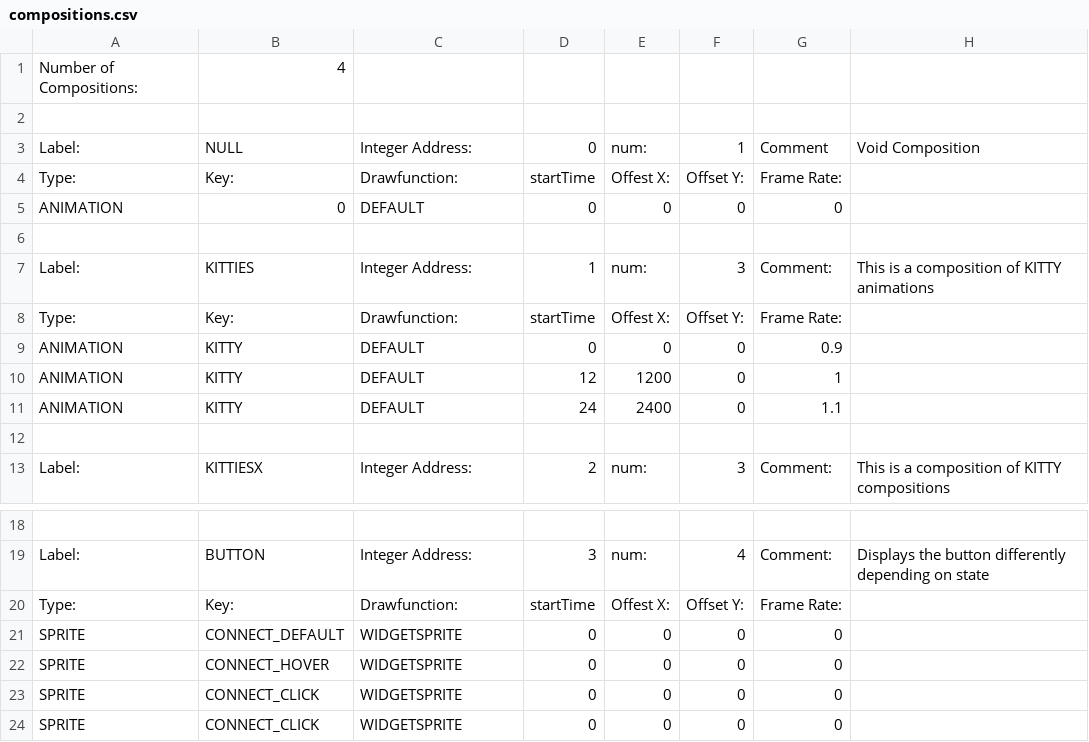
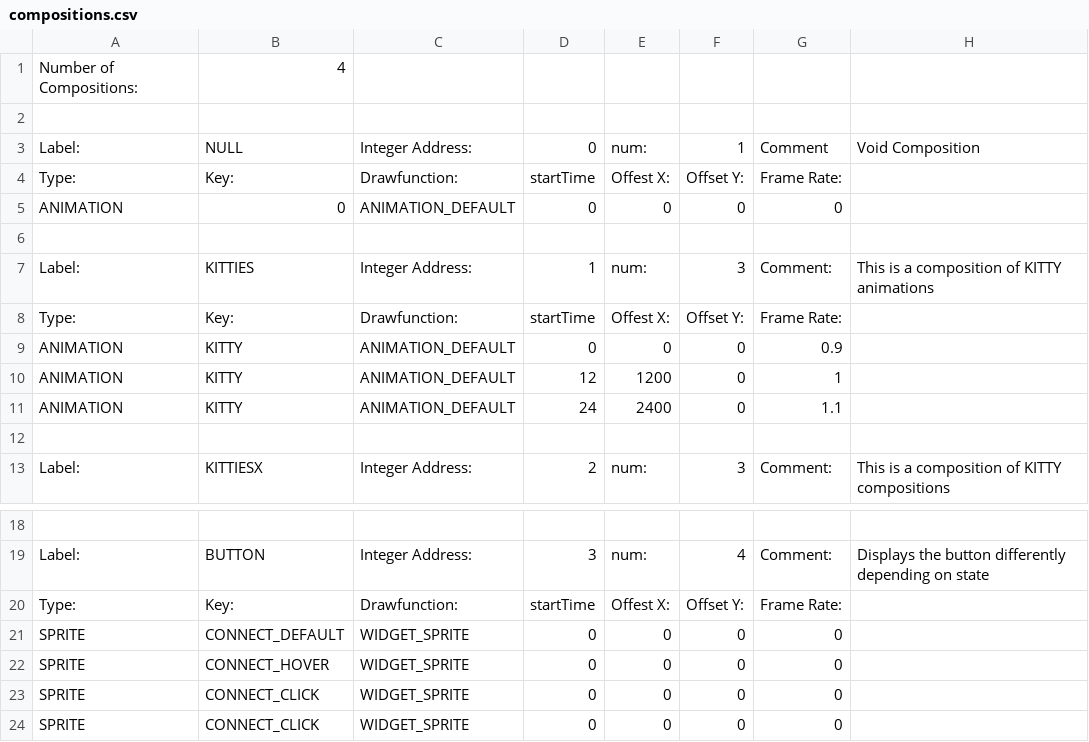
Before and after one commit to BostonBrooks/Spaghetti_Graveyard_Zero_2026, a CSV file: games/game0/maps/map0/graphics/compositions.csv, drawn as a sheet; only a part is shown, gaps mark what is left out.

Commit message:
workin on bbCompositions

```diff
--- a/games/game0/maps/map0/graphics/compositions.csv
+++ b/games/game0/maps/map0/graphics/compositions.csv
@@ -4,3 +4,3 @@ Label:,NULL,Integer Address:,0,num:,1,Comment,Void Composition
 Type:,Key:,Drawfunction:,startTime,Offest X:,Offset Y:,Frame Rate:,
-ANIMATION,0,DEFAULT,0,0,0,0,
+ANIMATION,0,ANIMATION_DEFAULT,0,0,0,0,
 ,,,,,,,
@@ -8,5 +8,5 @@ Label:,KITTIES,Integer Address:,1,num:,3,Comment:,This is a composition of KITTY
 Type:,Key:,Drawfunction:,startTime,Offest X:,Offset Y:,Frame Rate:,
-ANIMATION,KITTY,DEFAULT,0,0,0,0.9,
-ANIMATION,KITTY,DEFAULT,12,1200,0,1,
-ANIMATION,KITTY,DEFAULT,24,2400,0,1.1,
+ANIMATION,KITTY,ANIMATION_DEFAULT,0,0,0,0.9,
+ANIMATION,KITTY,ANIMATION_DEFAULT,12,1200,0,1,
+ANIMATION,KITTY,ANIMATION_DEFAULT,24,2400,0,1.1,
 ,,,,,,,
@@ -20,5 +20,5 @@ Label:,BUTTON,Integer Address:,3,num:,4,Comment:,Displays the button differently
 Type:,Key:,Drawfunction:,startTime,Offest X:,Offset Y:,Frame Rate:,
-SPRITE,CONNECT_DEFAULT,WIDGETSPRITE,0,0,0,0,
-SPRITE,CONNECT_HOVER,WIDGETSPRITE,0,0,0,0,
-SPRITE,CONNECT_CLICK,WIDGETSPRITE,0,0,0,0,
-SPRITE,CONNECT_CLICK,WIDGETSPRITE,0,0,0,0,
+SPRITE,CONNECT_DEFAULT,WIDGET_SPRITE,0,0,0,0,
+SPRITE,CONNECT_HOVER,WIDGET_SPRITE,0,0,0,0,
+SPRITE,CONNECT_CLICK,WIDGET_SPRITE,0,0,0,0,
+SPRITE,CONNECT_CLICK,WIDGET_SPRITE,0,0,0,0,
```
Also changed, not shown: games/game0/maps/map0/graphics/animations.csv, 5 other files.
